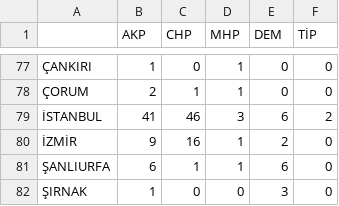
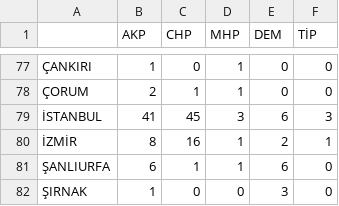
Before and after one commit to kaboya19/SecimModel, a CSV file: MV_Şub 2025.csv, drawn as a sheet; only a part is shown, gaps mark what is left out; the diff names each change by its address in the sheet, - before the commit and + after, or states it on an @@ line.

```diff
--- a/MV_Şub 2025.csv
+++ b/MV_Şub 2025.csv
-C79 (CHP): 46
+C79 (CHP): 45
-F79 (TİP): 2
+F79 (TİP): 3
-B80 (AKP): 9
+B80 (AKP): 8
-F80 (TİP): 0
+F80 (TİP): 1
```
Also changed, not shown: dağılım.csv, dağılımiyizp.csv, 5 other files.
